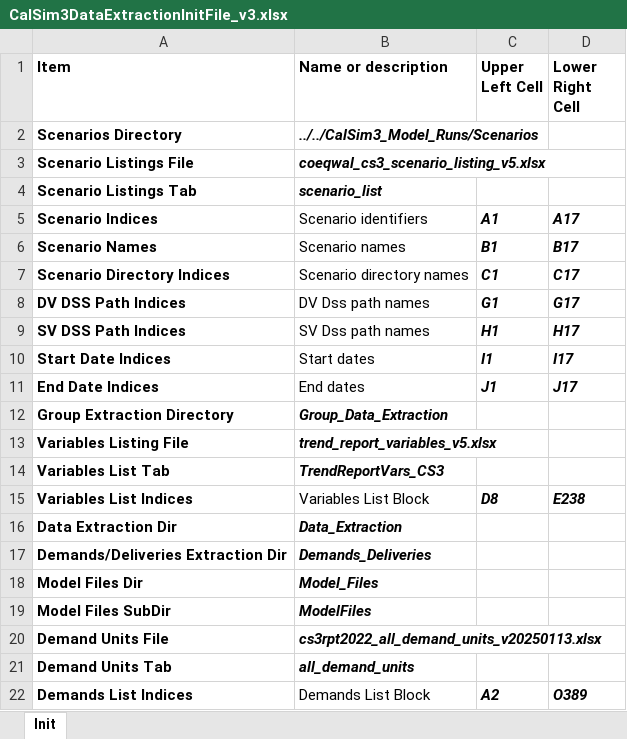
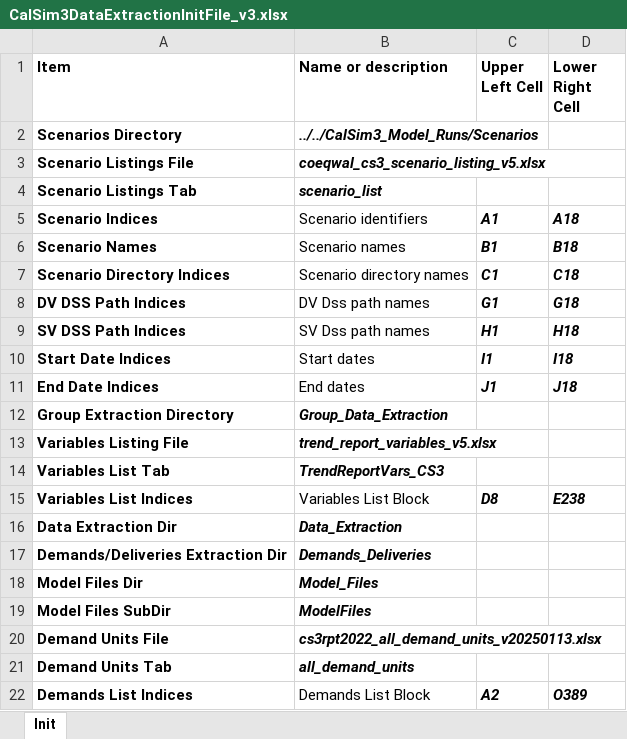
Before and after one commit to maramahmedd/coeqwal, an Excel workbook: notebooks/CalSim3DataExtractionInitFile_v3.xlsx, sheet Init, drawn as a sheet; values as stored, in another font and other column widths than the file's, no borders; the diff names each change by its address in the sheet, - before the commit and + after, or states it on an @@ line.

Commit message:
updated init xlsx file for eflows

```diff
--- a/notebooks/CalSim3DataExtractionInitFile_v3.xlsx (sheet Init)
+++ b/notebooks/CalSim3DataExtractionInitFile_v3.xlsx (sheet Init)
-D5 (Lower Right Cell): A17
+D5 (Lower Right Cell): A18
-D6 (Lower Right Cell): B17
+D6 (Lower Right Cell): B18
-D7 (Lower Right Cell): C17
+D7 (Lower Right Cell): C18
-D8 (Lower Right Cell): G17
+D8 (Lower Right Cell): G18
-D9 (Lower Right Cell): H17
+D9 (Lower Right Cell): H18
-D10 (Lower Right Cell): I17
+D10 (Lower Right Cell): I18
-D11 (Lower Right Cell): J17
+D11 (Lower Right Cell): J18
```
